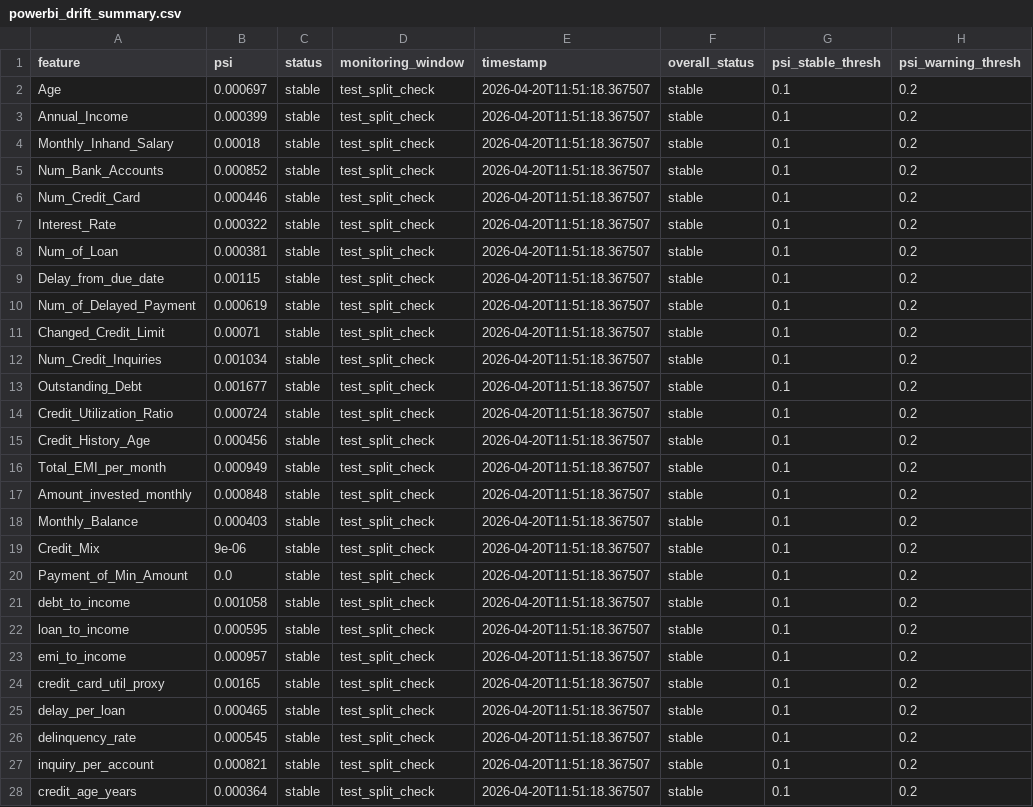
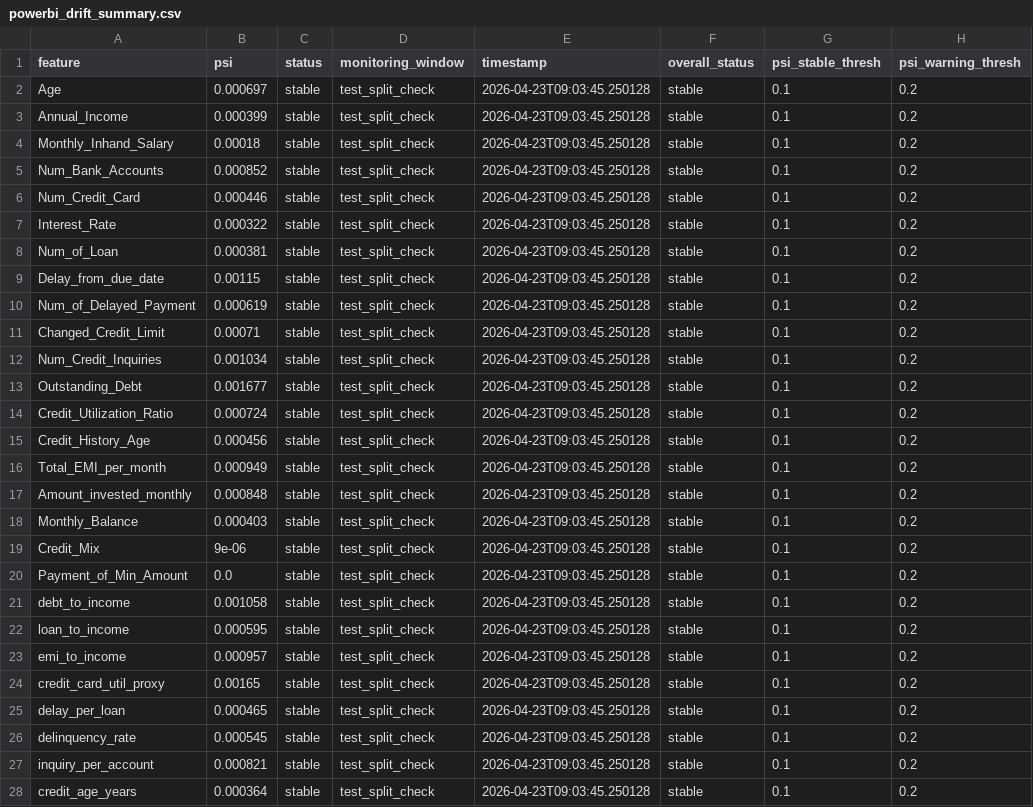
Before and after one commit to Dang-Huy/MLOps-Group-8, a CSV file: artifacts/drift_reports/powerbi_drift_summary.csv, drawn as a sheet; only a part is shown; the diff covers the shown part only.

```diff
--- a/artifacts/drift_reports/powerbi_drift_summary.csv
+++ b/artifacts/drift_reports/powerbi_drift_summary.csv
@@ -1,28 +1,28 @@
 feature,psi,status,monitoring_window,timestamp,overall_status,psi_stable_thresh,psi_warning_thresh
-Age,0.000697,stable,test_split_check,2026-04-20T11:51:18.367507,stable,0.1,0.2
-Annual_Income,0.000399,stable,test_split_check,2026-04-20T11:51:18.367507,stable,0.1,0.2
-Monthly_Inhand_Salary,0.00018,stable,test_split_check,2026-04-20T11:51:18.367507,stable,0.1,0.2
-Num_Bank_Accounts,0.000852,stable,test_split_check,2026-04-20T11:51:18.367507,stable,0.1,0.2
-Num_Credit_Card,0.000446,stable,test_split_check,2026-04-20T11:51:18.367507,stable,0.1,0.2
-Interest_Rate,0.000322,stable,test_split_check,2026-04-20T11:51:18.367507,stable,0.1,0.2
-Num_of_Loan,0.000381,stable,test_split_check,2026-04-20T11:51:18.367507,stable,0.1,0.2
-Delay_from_due_date,0.00115,stable,test_split_check,2026-04-20T11:51:18.367507,stable,0.1,0.2
-Num_of_Delayed_Payment,0.000619,stable,test_split_check,2026-04-20T11:51:18.367507,stable,0.1,0.2
-Changed_Credit_Limit,0.00071,stable,test_split_check,2026-04-20T11:51:18.367507,stable,0.1,0.2
-Num_Credit_Inquiries,0.001034,stable,test_split_check,2026-04-20T11:51:18.367507,stable,0.1,0.2
-Outstanding_Debt,0.001677,stable,test_split_check,2026-04-20T11:51:18.367507,stable,0.1,0.2
-Credit_Utilization_Ratio,0.000724,stable,test_split_check,2026-04-20T11:51:18.367507,stable,0.1,0.2
-Credit_History_Age,0.000456,stable,test_split_check,2026-04-20T11:51:18.367507,stable,0.1,0.2
-Total_EMI_per_month,0.000949,stable,test_split_check,2026-04-20T11:51:18.367507,stable,0.1,0.2
-Amount_invested_monthly,0.000848,stable,test_split_check,2026-04-20T11:51:18.367507,stable,0.1,0.2
-Monthly_Balance,0.000403,stable,test_split_check,2026-04-20T11:51:18.367507,stable,0.1,0.2
-Credit_Mix,9e-06,stable,test_split_check,2026-04-20T11:51:18.367507,stable,0.1,0.2
-Payment_of_Min_Amount,0.0,stable,test_split_check,2026-04-20T11:51:18.367507,stable,0.1,0.2
-debt_to_income,0.001058,stable,test_split_check,2026-04-20T11:51:18.367507,stable,0.1,0.2
-loan_to_income,0.000595,stable,test_split_check,2026-04-20T11:51:18.367507,stable,0.1,0.2
-emi_to_income,0.000957,stable,test_split_check,2026-04-20T11:51:18.367507,stable,0.1,0.2
-credit_card_util_proxy,0.00165,stable,test_split_check,2026-04-20T11:51:18.367507,stable,0.1,0.2
-delay_per_loan,0.000465,stable,test_split_check,2026-04-20T11:51:18.367507,stable,0.1,0.2
-delinquency_rate,0.000545,stable,test_split_check,2026-04-20T11:51:18.367507,stable,0.1,0.2
-inquiry_per_account,0.000821,stable,test_split_check,2026-04-20T11:51:18.367507,stable,0.1,0.2
-credit_age_years,0.000364,stable,test_split_check,2026-04-20T11:51:18.367507,stable,0.1,0.2
+Age,0.000697,stable,test_split_check,2026-04-23T09:03:45.250128,stable,0.1,0.2
+Annual_Income,0.000399,stable,test_split_check,2026-04-23T09:03:45.250128,stable,0.1,0.2
+Monthly_Inhand_Salary,0.00018,stable,test_split_check,2026-04-23T09:03:45.250128,stable,0.1,0.2
+Num_Bank_Accounts,0.000852,stable,test_split_check,2026-04-23T09:03:45.250128,stable,0.1,0.2
+Num_Credit_Card,0.000446,stable,test_split_check,2026-04-23T09:03:45.250128,stable,0.1,0.2
+Interest_Rate,0.000322,stable,test_split_check,2026-04-23T09:03:45.250128,stable,0.1,0.2
+Num_of_Loan,0.000381,stable,test_split_check,2026-04-23T09:03:45.250128,stable,0.1,0.2
+Delay_from_due_date,0.00115,stable,test_split_check,2026-04-23T09:03:45.250128,stable,0.1,0.2
+Num_of_Delayed_Payment,0.000619,stable,test_split_check,2026-04-23T09:03:45.250128,stable,0.1,0.2
+Changed_Credit_Limit,0.00071,stable,test_split_check,2026-04-23T09:03:45.250128,stable,0.1,0.2
+Num_Credit_Inquiries,0.001034,stable,test_split_check,2026-04-23T09:03:45.250128,stable,0.1,0.2
+Outstanding_Debt,0.001677,stable,test_split_check,2026-04-23T09:03:45.250128,stable,0.1,0.2
+Credit_Utilization_Ratio,0.000724,stable,test_split_check,2026-04-23T09:03:45.250128,stable,0.1,0.2
+Credit_History_Age,0.000456,stable,test_split_check,2026-04-23T09:03:45.250128,stable,0.1,0.2
+Total_EMI_per_month,0.000949,stable,test_split_check,2026-04-23T09:03:45.250128,stable,0.1,0.2
+Amount_invested_monthly,0.000848,stable,test_split_check,2026-04-23T09:03:45.250128,stable,0.1,0.2
+Monthly_Balance,0.000403,stable,test_split_check,2026-04-23T09:03:45.250128,stable,0.1,0.2
+Credit_Mix,9e-06,stable,test_split_check,2026-04-23T09:03:45.250128,stable,0.1,0.2
+Payment_of_Min_Amount,0.0,stable,test_split_check,2026-04-23T09:03:45.250128,stable,0.1,0.2
+debt_to_income,0.001058,stable,test_split_check,2026-04-23T09:03:45.250128,stable,0.1,0.2
+loan_to_income,0.000595,stable,test_split_check,2026-04-23T09:03:45.250128,stable,0.1,0.2
+emi_to_income,0.000957,stable,test_split_check,2026-04-23T09:03:45.250128,stable,0.1,0.2
+credit_card_util_proxy,0.00165,stable,test_split_check,2026-04-23T09:03:45.250128,stable,0.1,0.2
+delay_per_loan,0.000465,stable,test_split_check,2026-04-23T09:03:45.250128,stable,0.1,0.2
+delinquency_rate,0.000545,stable,test_split_check,2026-04-23T09:03:45.250128,stable,0.1,0.2
+inquiry_per_account,0.000821,stable,test_split_check,2026-04-23T09:03:45.250128,stable,0.1,0.2
+credit_age_years,0.000364,stable,test_split_check,2026-04-23T09:03:45.250128,stable,0.1,0.2
```
Also changed, not shown: 21 edited cells elsewhere in this file, artifacts/reports/model_ranking.csv, artifacts/reports/powerbi_input_quality.csv, 8 other files.
